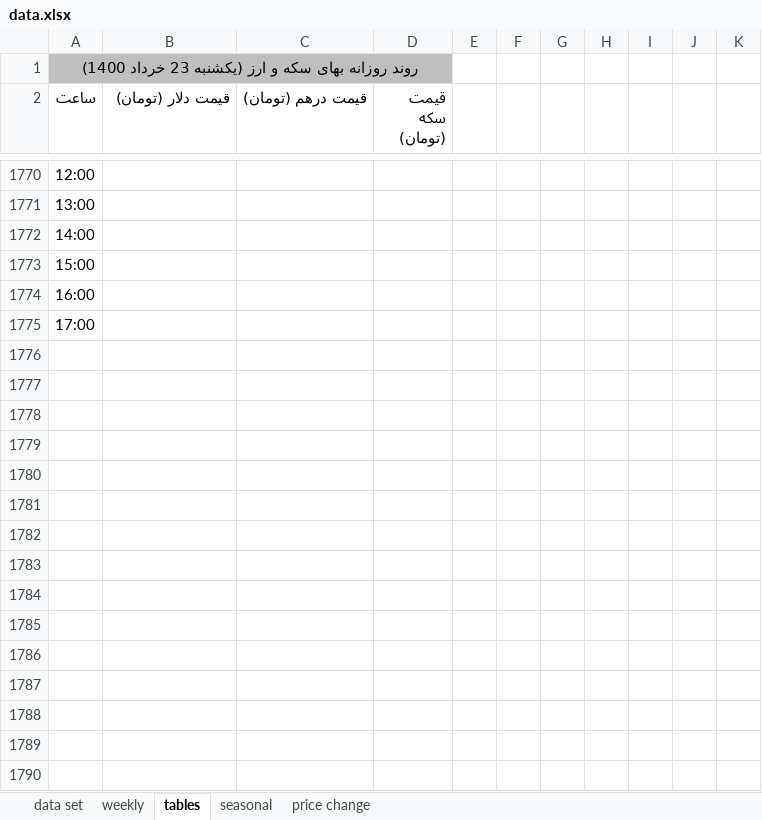
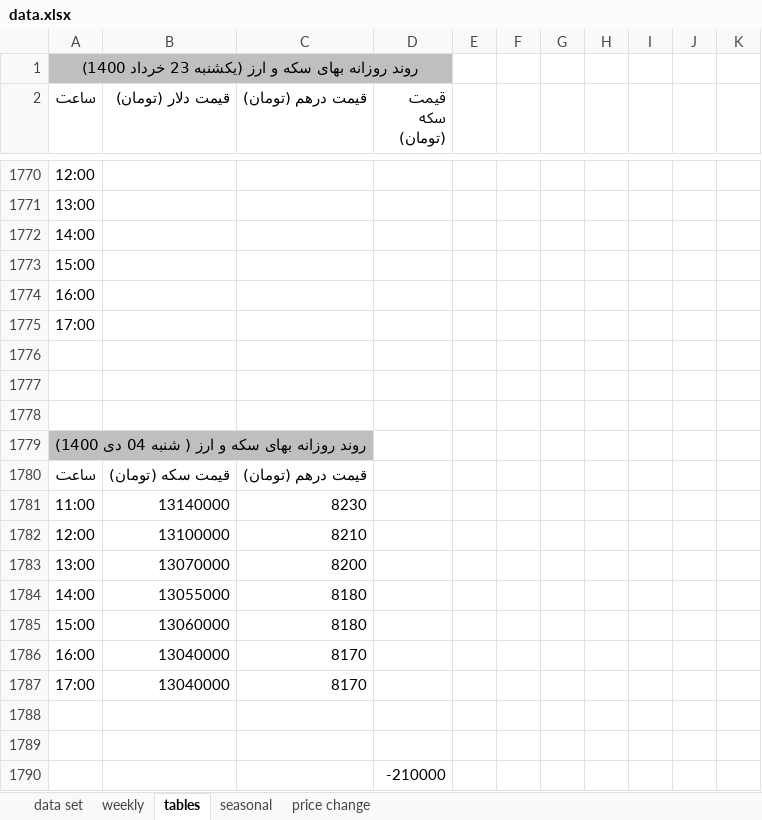
Before and after one commit to moeinmir/dendataset, an Excel workbook: data.xlsx, sheet tables, drawn as a sheet; only a part is shown, gaps mark what is left out; values as stored, in another font and other column widths than the file's, no borders; the diff names each change by its address in the sheet, - before the commit and + after, or states it on an @@ line.

```diff
--- a/data.xlsx (sheet tables)
+++ b/data.xlsx (sheet tables)
+row 1776: (empty)
+row 1777: (empty)
+row 1778: (empty)
+row 1779: روند روزانه بهای سکه و ارز ( شنبه 04 دی 1400)
+row 1780: ساعت | قیمت سکه (تومان) | قیمت درهم (تومان)
+row 1781: 11:00 | 13140000 | 8230
+row 1782: 12:00 | 13100000 | 8210
+row 1783: 13:00 | 13070000 | 8200
+row 1784: 14:00 | 13055000 | 8180
+row 1785: 15:00 | 13060000 | 8180
+row 1786: 16:00 | 13040000 | 8170
+row 1787: 17:00 | 13040000 | 8170
+row 1788: (empty)
+row 1789: (empty)
+row 1790:  |  |  | -210000
```
Also changed, not shown: sheet data set, sheet price change, formulas that keep their value, charts or pictures, format.xlsx.
